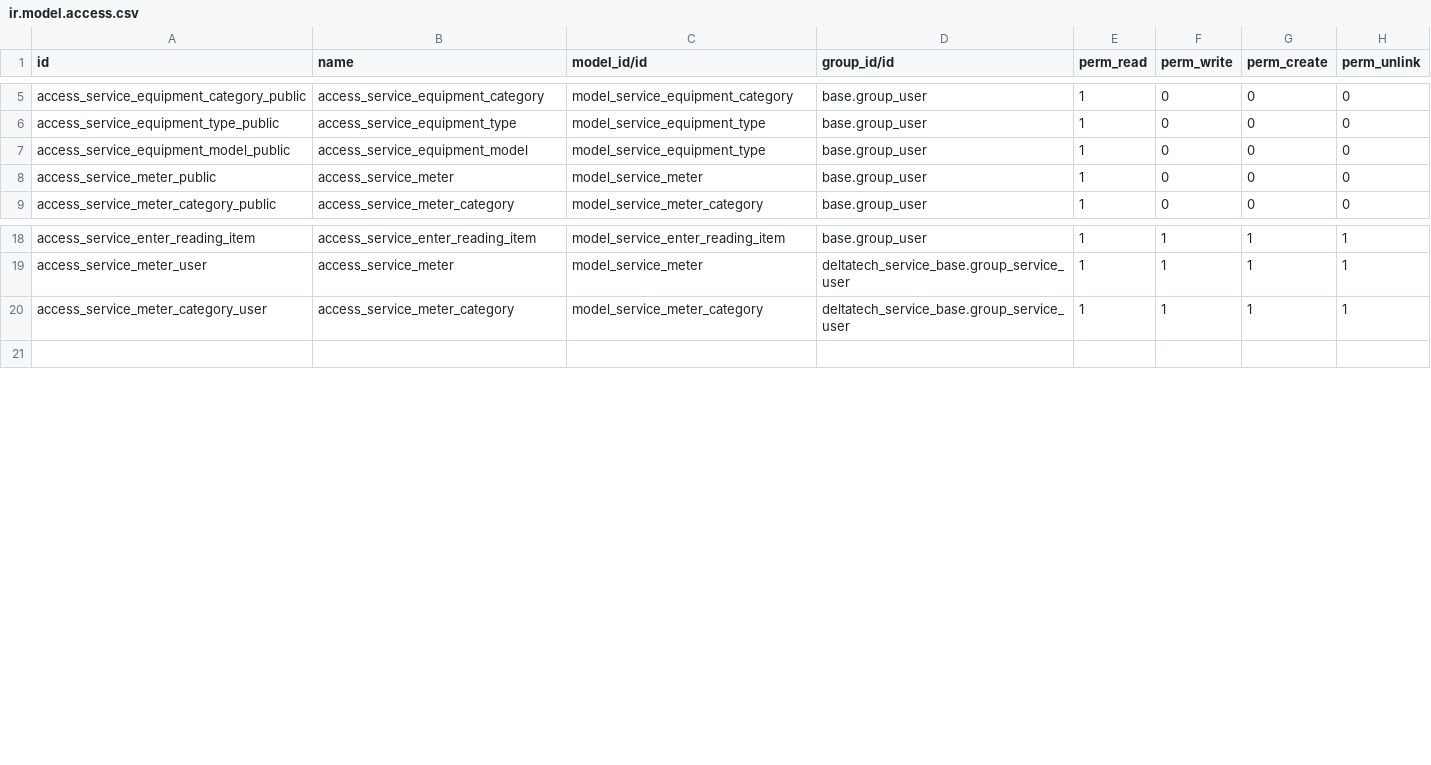
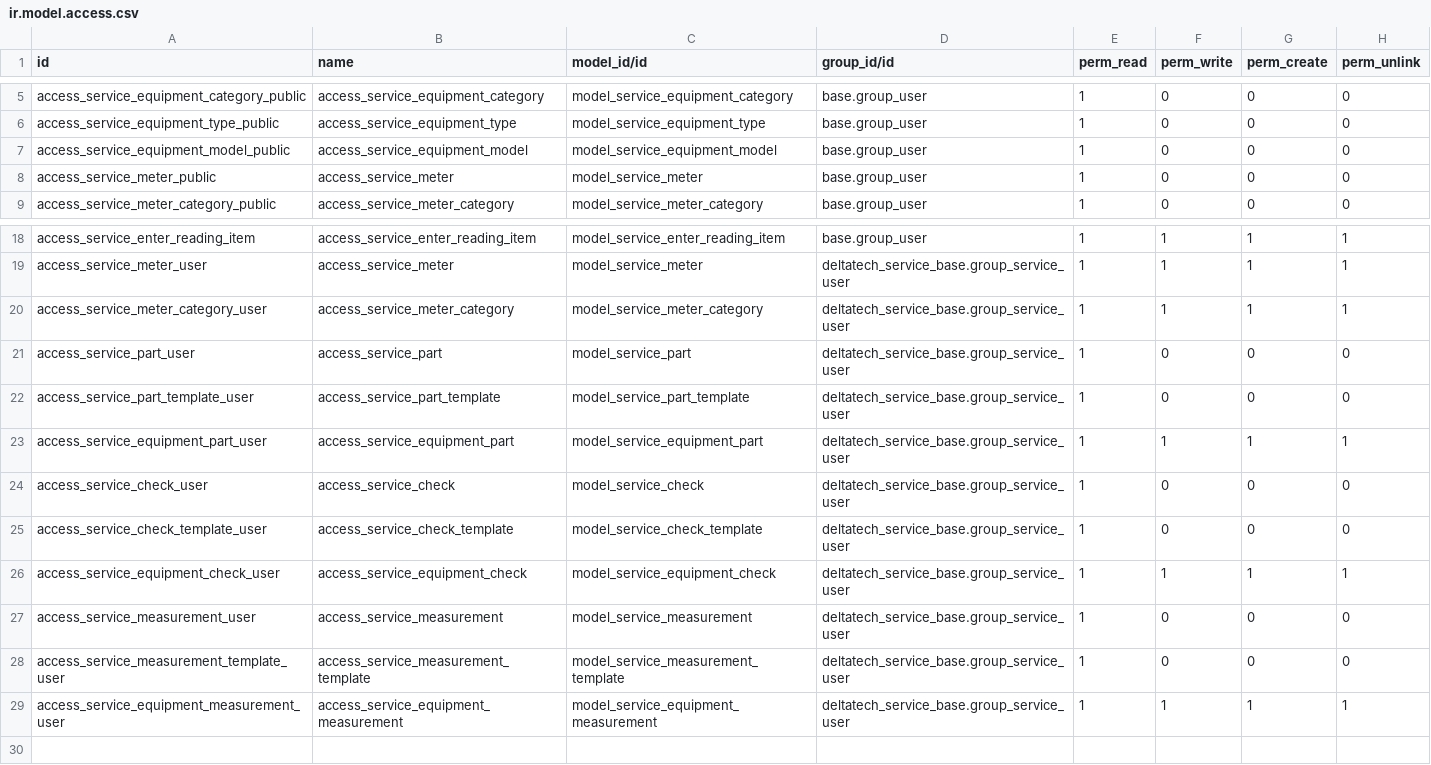
Before and after one commit to dhongu/deltatech_service, a CSV file: deltatech_service_equipment_base/security/ir.model.access.csv, drawn as a sheet; only a part is shown, gaps mark what is left out.

```diff
--- a/deltatech_service_equipment_base/security/ir.model.access.csv
+++ b/deltatech_service_equipment_base/security/ir.model.access.csv
@@ -6,3 +6,3 @@ access_service_equipment_category_public,access_service_equipment_category,model
 access_service_equipment_type_public,access_service_equipment_type,model_service_equipment_type,base.group_user,1,0,0,0
-access_service_equipment_model_public,access_service_equipment_model,model_service_equipment_type,base.group_user,1,0,0,0
+access_service_equipment_model_public,access_service_equipment_model,model_service_equipment_model,base.group_user,1,0,0,0
 access_service_meter_public,access_service_meter,model_service_meter,base.group_user,1,0,0,0
@@ -20,2 +20,11 @@ access_service_meter_user,access_service_meter,model_service_meter,deltatech_ser
 access_service_meter_category_user,access_service_meter_category,model_service_meter_category,deltatech_service_base.group_service_user,1,1,1,1
+access_service_part_user,access_service_part,model_service_part,deltatech_service_base.group_service_user,1,0,0,0
+access_service_part_template_user,access_service_part_template,model_service_part_template,deltatech_service_base.group_service_user,1,0,0,0
+access_service_equipment_part_user,access_service_equipment_part,model_service_equipment_part,deltatech_service_base.group_service_user,1,1,1,1
+access_service_check_user,access_service_check,model_service_check,deltatech_service_base.group_service_user,1,0,0,0
+access_service_check_template_user,access_service_check_template,model_service_check_template,deltatech_service_base.group_service_user,1,0,0,0
+access_service_equipment_check_user,access_service_equipment_check,model_service_equipment_check,deltatech_service_base.group_service_user,1,1,1,1
+access_service_measurement_user,access_service_measurement,model_service_measurement,deltatech_service_base.group_service_user,1,0,0,0
+access_service_measurement_template_user,access_service_measurement_template,model_service_measurement_template,deltatech_service_base.group_service_user,1,0,0,0
+access_service_equipment_measurement_user,access_service_equipment_measurement,model_service_equipment_measurement,deltatech_service_base.group_service_user,1,1,1,1
 
```
Also changed, not shown: 6 other files.
